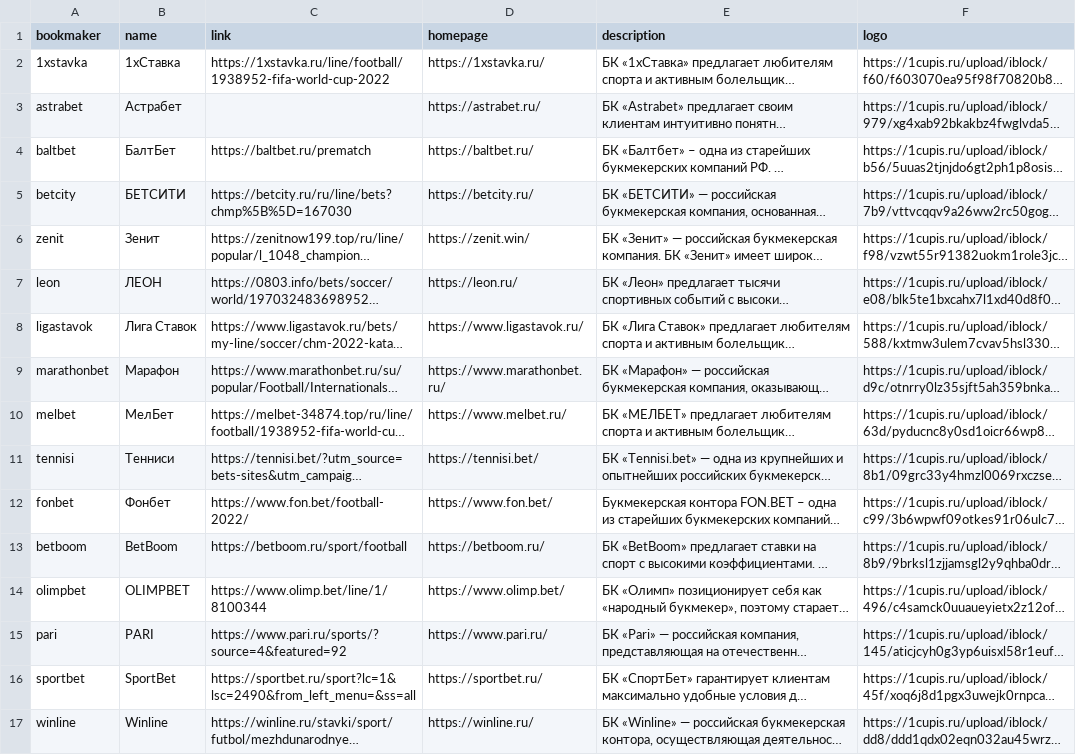
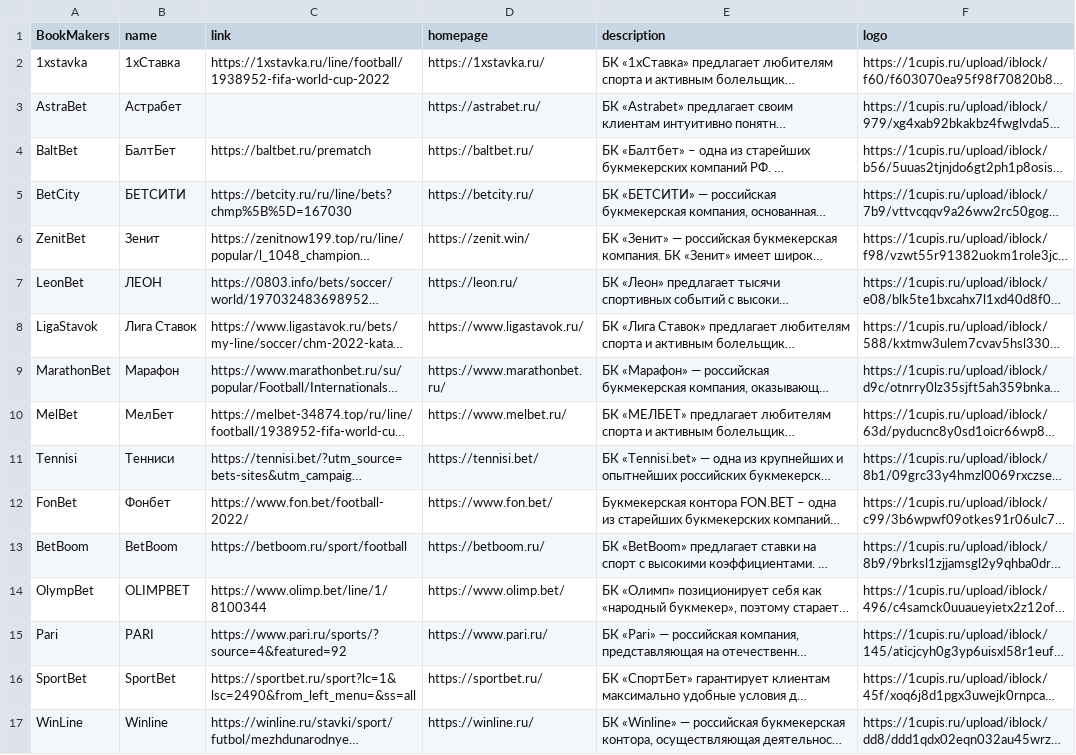
Before and after one commit to dabudaeva/stavki, a CSV file: data/bookmakers_all.csv, drawn as a sheet; long unchanged cells end in …; the diff names each change by its address in the sheet, - before the commit and + after, or states it on an @@ line.

```diff
--- a/data/bookmakers_all.csv
+++ b/data/bookmakers_all.csv
-A1: bookmaker
+A1: BookMakers
-A3 (BookMakers): astrabet
+A3 (BookMakers): AstraBet
-A4 (BookMakers): baltbet
+A4 (BookMakers): BaltBet
-A5 (BookMakers): betcity
+A5 (BookMakers): BetCity
-A6 (BookMakers): zenit
+A6 (BookMakers): ZenitBet
-A7 (BookMakers): leon
+A7 (BookMakers): LeonBet
-A8 (BookMakers): ligastavok
+A8 (BookMakers): LigaStavok
-A9 (BookMakers): marathonbet
+A9 (BookMakers): MarathonBet
-A10 (BookMakers): melbet
+A10 (BookMakers): MelBet
-A11 (BookMakers): tennisi
+A11 (BookMakers): Tennisi
-A12 (BookMakers): fonbet
+A12 (BookMakers): FonBet
-A13 (BookMakers): betboom
+A13 (BookMakers): BetBoom
-A14 (BookMakers): olimpbet
+A14 (BookMakers): OlympBet
-A15 (BookMakers): pari
+A15 (BookMakers): Pari
-A16 (BookMakers): sportbet
+A16 (BookMakers): SportBet
-A17 (BookMakers): winline
+A17 (BookMakers): WinLine
```
Also changed, not shown: data/data.csv, data/qatar_ecuador.csv, 19 other files.
